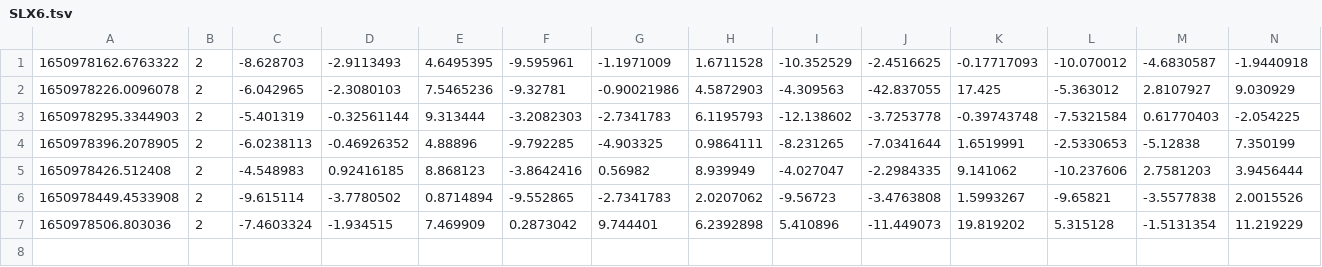
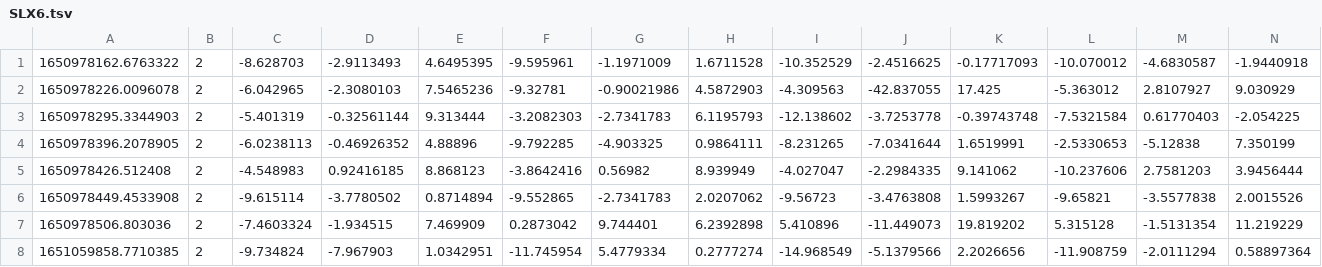
Before and after one commit to Fall-Prevention-Team/PredictionApi, a TSV file: logs/tsvs/SLX6.tsv, drawn as a sheet; only a part is shown; rows hold the shown columns only; the diff names each change by its address in the sheet, - before the commit and + after, or states it on an @@ line.

Commit message:
dataset done - fixes needed

```diff
--- a/logs/tsvs/SLX6.tsv
+++ b/logs/tsvs/SLX6.tsv
+row 8: 1651059858.7710385 | 2 | -9.734824 | -7.967903 | 1.0342951 | -11.745954 | 5.4779334 | 0.2777274 | -14.968549 | -5.1379566 | 2.2026656 | -11.908759 | -2.0111294 | 0.58897364
```
Also changed, not shown: 1 other file.
